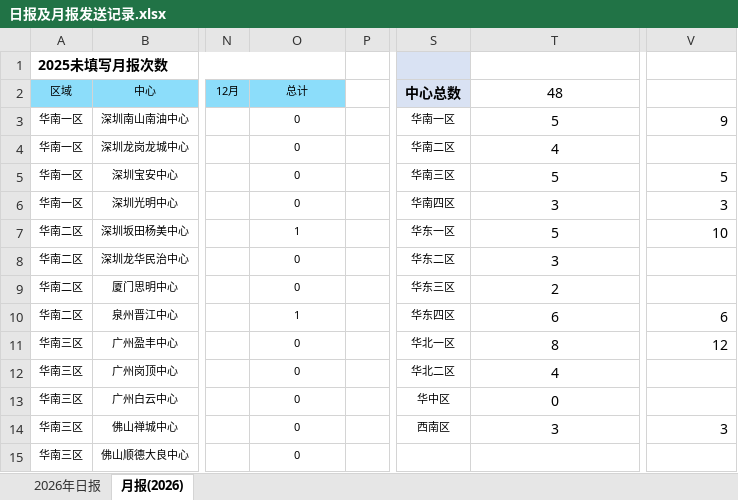
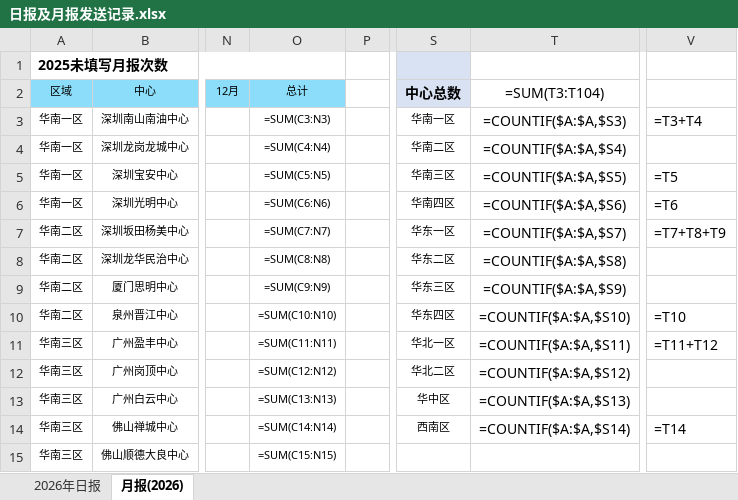
Before and after one commit to linxz-coder/excel-codex-auto, an Excel workbook: 日报及月报发送记录.xlsx, sheet 月报(2026), drawn as a sheet; only a part is shown, gaps mark what is left out; values as stored, in another font and other column widths than the file's, no borders; formulas without a stored value are shown as written; the diff covers the shown part only; the diff names each change by its address in the sheet, - before the commit and + after, or states it on an @@ line.

Commit message:
merge workbook updates

```diff
--- a/日报及月报发送记录.xlsx (sheet 月报(2026))
+++ b/日报及月报发送记录.xlsx (sheet 月报(2026))
-T2: 48
+T2: =SUM(T3:T104)
-O3 (总计): 0
+O3 (总计): =SUM(C3:N3)
-T3 (=SUM(T3:T104)): 5
+T3 (=SUM(T3:T104)): =COUNTIF($A:$A,$S3)
-V3: 9
+V3: =T3+T4
-O4 (总计): 0
+O4 (总计): =SUM(C4:N4)
-T4 (=SUM(T3:T104)): 4
+T4 (=SUM(T3:T104)): =COUNTIF($A:$A,$S4)
-O5 (总计): 0
+O5 (总计): =SUM(C5:N5)
-T5 (=SUM(T3:T104)): 5
+T5 (=SUM(T3:T104)): =COUNTIF($A:$A,$S5)
-V5: 5
+V5: =T5
-O6 (总计): 0
+O6 (总计): =SUM(C6:N6)
-T6 (=SUM(T3:T104)): 3
+T6 (=SUM(T3:T104)): =COUNTIF($A:$A,$S6)
-V6: 3
+V6: =T6
-O7 (总计): 1
+O7 (总计): =SUM(C7:N7)
-T7 (=SUM(T3:T104)): 5
+T7 (=SUM(T3:T104)): =COUNTIF($A:$A,$S7)
-V7: 10
+V7: =T7+T8+T9
-O8 (总计): 0
+O8 (总计): =SUM(C8:N8)
-T8 (=SUM(T3:T104)): 3
+T8 (=SUM(T3:T104)): =COUNTIF($A:$A,$S8)
-O9 (总计): 0
+O9 (总计): =SUM(C9:N9)
-T9 (=SUM(T3:T104)): 2
+T9 (=SUM(T3:T104)): =COUNTIF($A:$A,$S9)
-O10 (总计): 1
+O10 (总计): =SUM(C10:N10)
-T10 (=SUM(T3:T104)): 6
+T10 (=SUM(T3:T104)): =COUNTIF($A:$A,$S10)
-V10: 6
+V10: =T10
-O11 (总计): 0
+O11 (总计): =SUM(C11:N11)
-T11 (=SUM(T3:T104)): 8
+T11 (=SUM(T3:T104)): =COUNTIF($A:$A,$S11)
-V11: 12
+V11: =T11+T12
-O12 (总计): 0
+O12 (总计): =SUM(C12:N12)
-T12 (=SUM(T3:T104)): 4
+T12 (=SUM(T3:T104)): =COUNTIF($A:$A,$S12)
-O13 (总计): 0
+O13 (总计): =SUM(C13:N13)
-T13 (=SUM(T3:T104)): 0
+T13 (=SUM(T3:T104)): =COUNTIF($A:$A,$S13)
-O14 (总计): 0
+O14 (总计): =SUM(C14:N14)
-T14 (=SUM(T3:T104)): 3
+T14 (=SUM(T3:T104)): =COUNTIF($A:$A,$S14)
-V14: 3
+V14: =T14
-O15 (总计): 0
+O15 (总计): =SUM(C15:N15)
```
Also changed, not shown: 35 edited cells elsewhere in this sheet, sheet 2026年日报, hidden cells.
